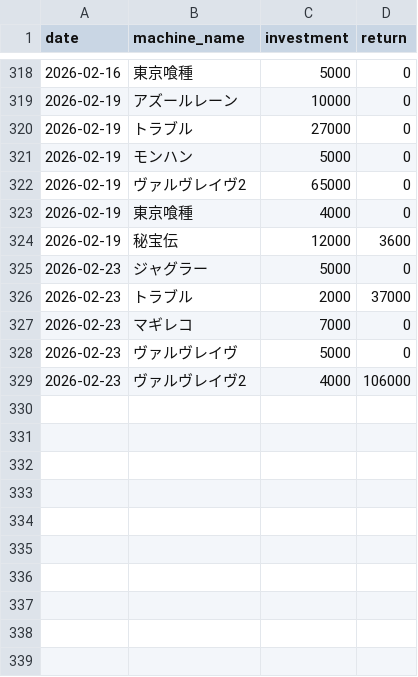
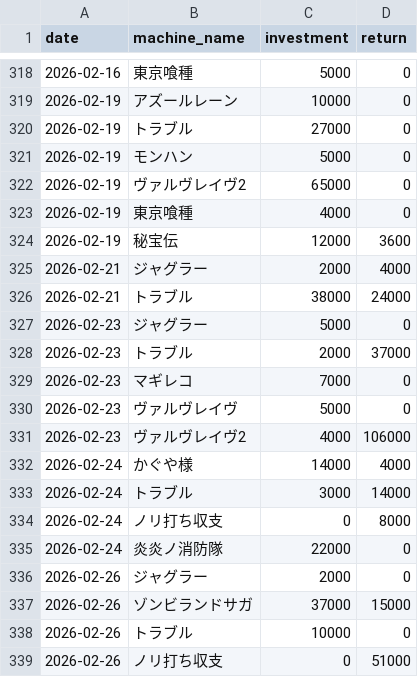
Before and after one commit to stars-stars/pachinko, a CSV file: data/day_datas.csv, drawn as a sheet; only a part is shown, gaps mark what is left out; the diff names each change by its address in the sheet, - before the commit and + after, or states it on an @@ line.

```diff
--- a/data/day_datas.csv
+++ b/data/day_datas.csv
+row 325: 2026-02-21 | ジャグラー | 2000 | 4000
+row 326: 2026-02-21 | トラブル | 38000 | 24000
+row 332: 2026-02-24 | かぐや様 | 14000 | 4000
+row 333: 2026-02-24 | トラブル | 3000 | 14000
+row 334: 2026-02-24 | ノリ打ち収支 | 0 | 8000
+row 335: 2026-02-24 | 炎炎ノ消防隊 | 22000 | 0
+row 336: 2026-02-26 | ジャグラー | 2000 | 0
+row 337: 2026-02-26 | ゾンビランドサガ | 37000 | 15000
+row 338: 2026-02-26 | トラブル | 10000 | 0
+row 339: 2026-02-26 | ノリ打ち収支 | 0 | 51000
```
Also changed, not shown: 5 other files.
